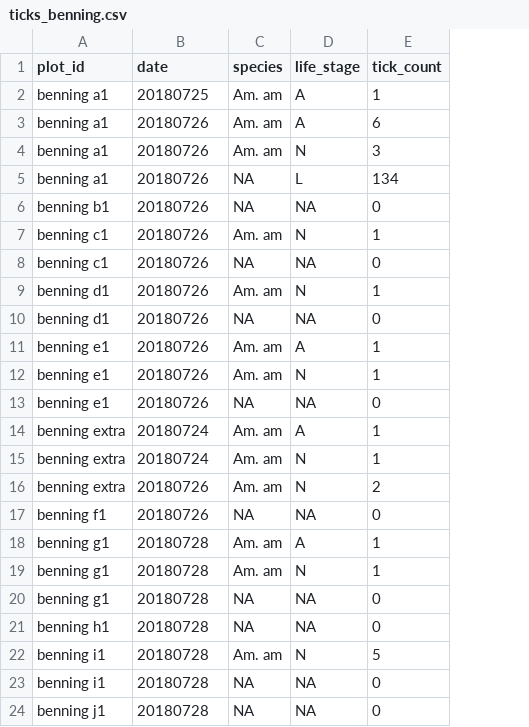
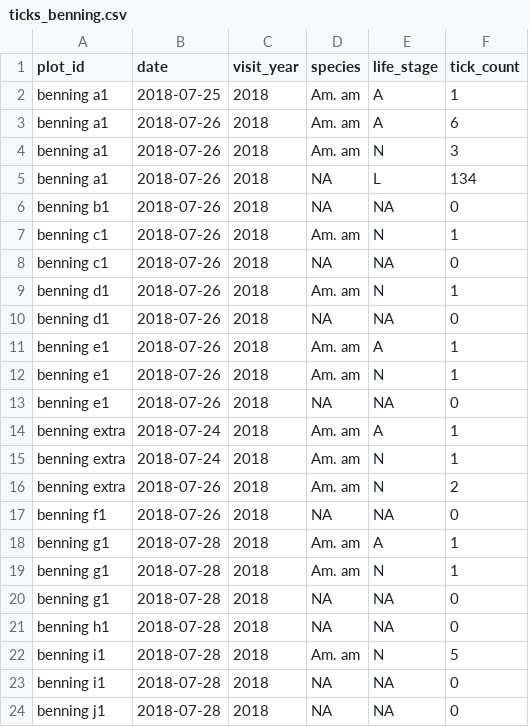
Before and after one commit to whalend/SERDP_Project, a CSV file: data/processed_by_installation/fort_benning/ticks_benning.csv, drawn as a sheet; the diff names each change by its address in the sheet, - before the commit and + after, or states it on an @@ line.

```diff
--- a/data/processed_by_installation/fort_benning/ticks_benning.csv
+++ b/data/processed_by_installation/fort_benning/ticks_benning.csv
+column C (visit_year), rows 2-24: all 2018
-B2 (date): 20180725
+B2 (date): 2018-07-25
-B3:B13 (date): 20180726
+B3:B13 (date): 2018-07-26
-B14:B15 (date): 20180724
+B14:B15 (date): 2018-07-24
-B16:B17 (date): 20180726
+B16:B17 (date): 2018-07-26
-B18:B24 (date): 20180728
+B18:B24 (date): 2018-07-28
```
Also changed, not shown: data/processed_by_installation/camp_blanding/ticks_blanding.csv, data/processed_by_installation/camp_shelby/ticks_shelby.csv, 7 other files.
